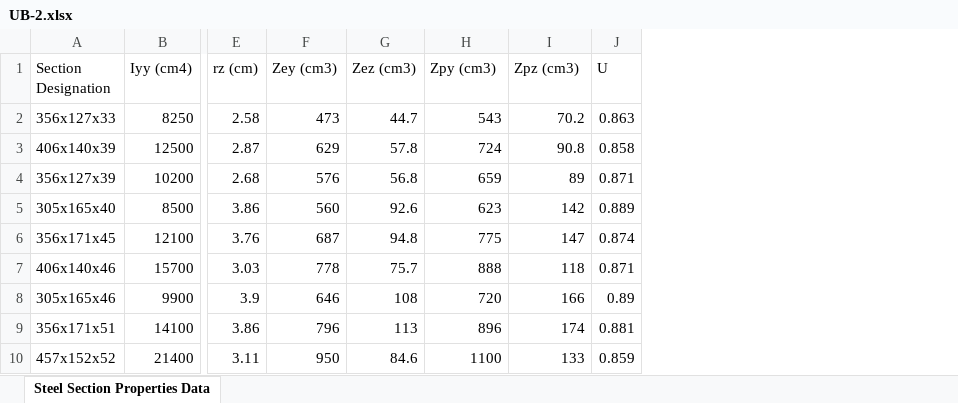
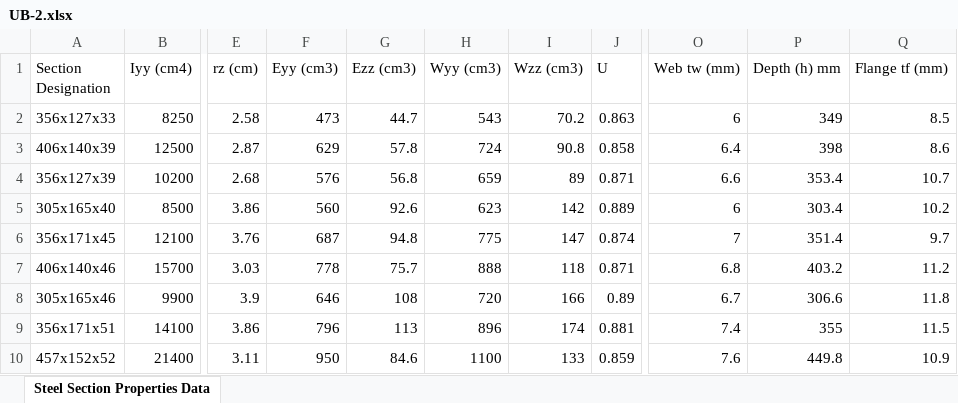
Before and after one commit to nsambatwalha-afk/g6-analysis-tool, an Excel workbook: UB-2.xlsx, sheet Steel Section Properties Data, drawn as a sheet; only a part is shown, gaps mark what is left out; values as stored, in another font and other column widths than the file's, no borders; the diff names each change by its address in the sheet, - before the commit and + after, or states it on an @@ line.

Commit message:
Add files via upload

```diff
--- a/UB-2.xlsx (sheet Steel Section Properties Data)
+++ b/UB-2.xlsx (sheet Steel Section Properties Data)
+column O (Web tw (mm)), rows 2-10: 6 | 6.4 | 6.6 | 6 | 7 | 6.8 | 6.7 | 7.4 | 7.6
+column P (Depth (h) mm), rows 2-10: 349 | 398 | 353.4 | 303.4 | 351.4 | 403.2 | 306.6 | 355 | 449.8
+column Q (Flange tf (mm)), rows 2-10: 8.5 | 8.6 | 10.7 | 10.2 | 9.7 | 11.2 | 11.8 | 11.5 | 10.9
-F1: Zey (cm3)
+F1: Eyy (cm3)
-G1: Zez (cm3)
+G1: Ezz (cm3)
-H1: Zpy (cm3)
+H1: Wyy (cm3)
-I1: Zpz (cm3)
+I1: Wzz (cm3)
```
